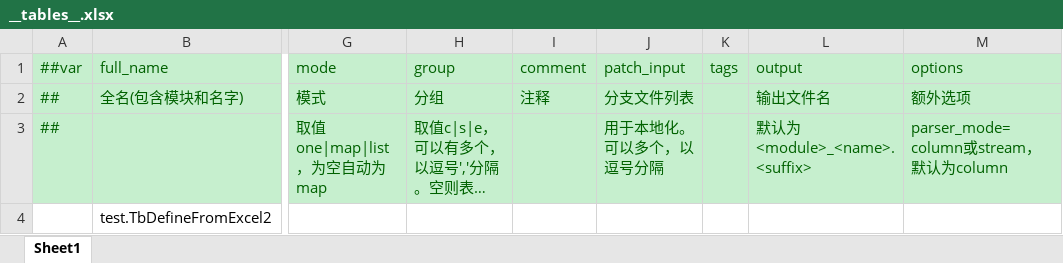
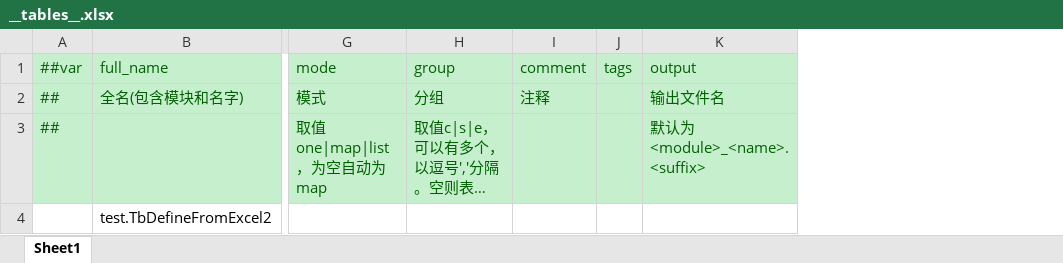
Before and after one commit to focus-creative-games/luban_examples, an Excel workbook: DesignerConfigs/Datas/__tables__.xlsx, sheet Sheet1, drawn as a sheet; only a part is shown, gaps mark what is left out; long unchanged cells end in …; values as stored, in another font and other column widths than the file's, no borders; the diff names each change by its address in the sheet, - before the commit and + after, or states it on an @@ line.

```diff
--- a/DesignerConfigs/Datas/__tables__.xlsx (sheet Sheet1)
+++ b/DesignerConfigs/Datas/__tables__.xlsx (sheet Sheet1)
-column J (patch_input), rows 2-3: 分支文件列表 | 用于本地化。可以多个，以逗号分隔
-column M (options), rows 2-3: 额外选项 | parser_mode=column或stream，默认为column
```
Also changed, not shown: DesignerConfigs/Datas/__enums__.xlsx, MiniTemplate/Datas/__enums__.xlsx, 29 other files.
